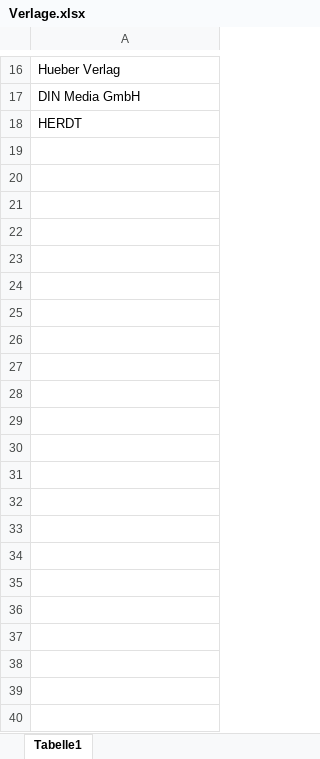
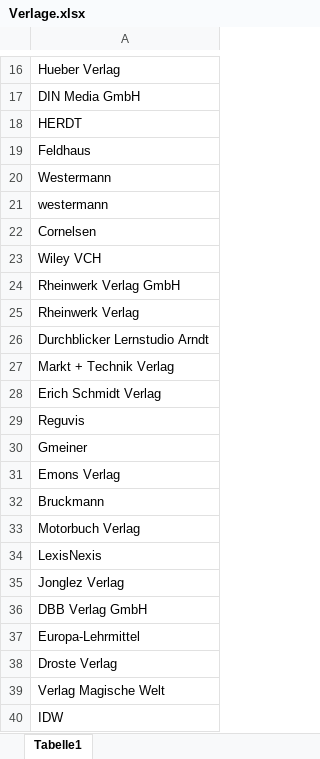
Before and after one commit to buchmuseum/inhaltsverzeichnis, an Excel workbook: Verlage.xlsx, sheet Tabelle1, drawn as a sheet; only a part is shown, gaps mark what is left out; values as stored, in another font and other column widths than the file's, no borders; the diff names each change by its address in the sheet, - before the commit and + after, or states it on an @@ line.

```diff
--- a/Verlage.xlsx (sheet Tabelle1)
+++ b/Verlage.xlsx (sheet Tabelle1)
+row 19: Feldhaus
+row 20: Westermann
+row 21: westermann
+row 22: Cornelsen
+row 23: Wiley VCH
+row 24: Rheinwerk Verlag GmbH
+row 25: Rheinwerk Verlag
+row 26: Durchblicker Lernstudio Arndt
+row 27: Markt + Technik Verlag
+row 28: Erich Schmidt Verlag
+row 29: Reguvis
+row 30: Gmeiner
+row 31: Emons Verlag
+row 32: Bruckmann
+row 33: Motorbuch Verlag
+row 34: LexisNexis
+row 35: Jonglez Verlag
+row 36: DBB Verlag GmbH
+row 37: Europa-Lehrmittel
+row 38: Droste Verlag
+row 39: Verlag Magische Welt
+row 40: IDW
```
Also changed, not shown: idn.xlsx, 20 other files.
